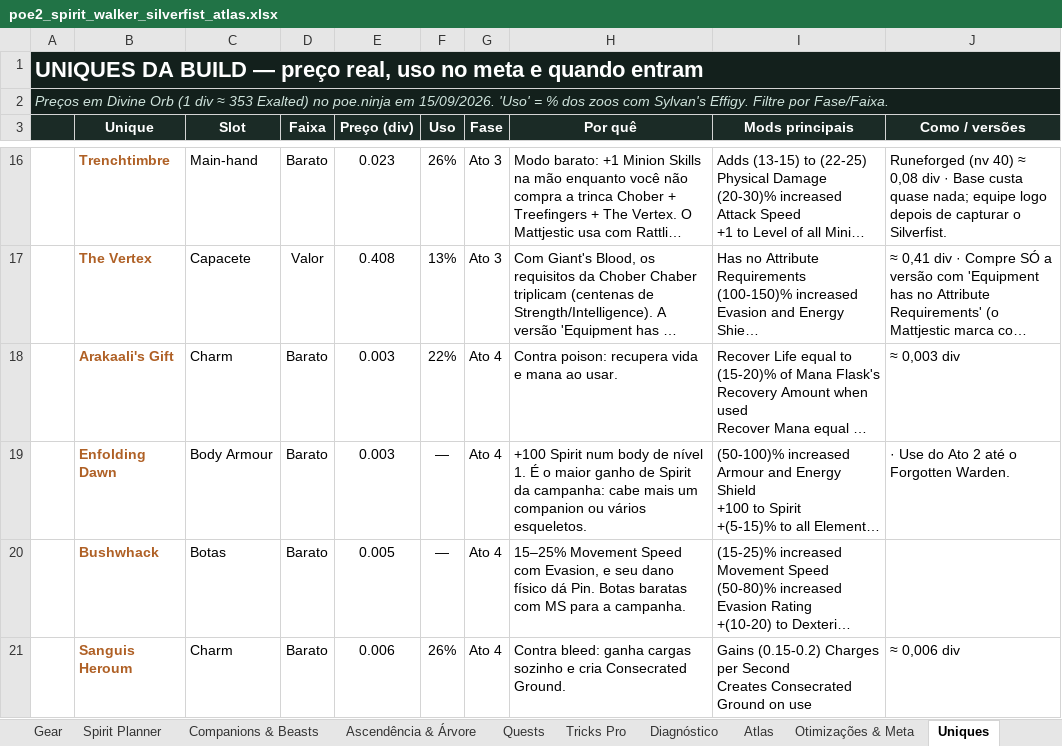
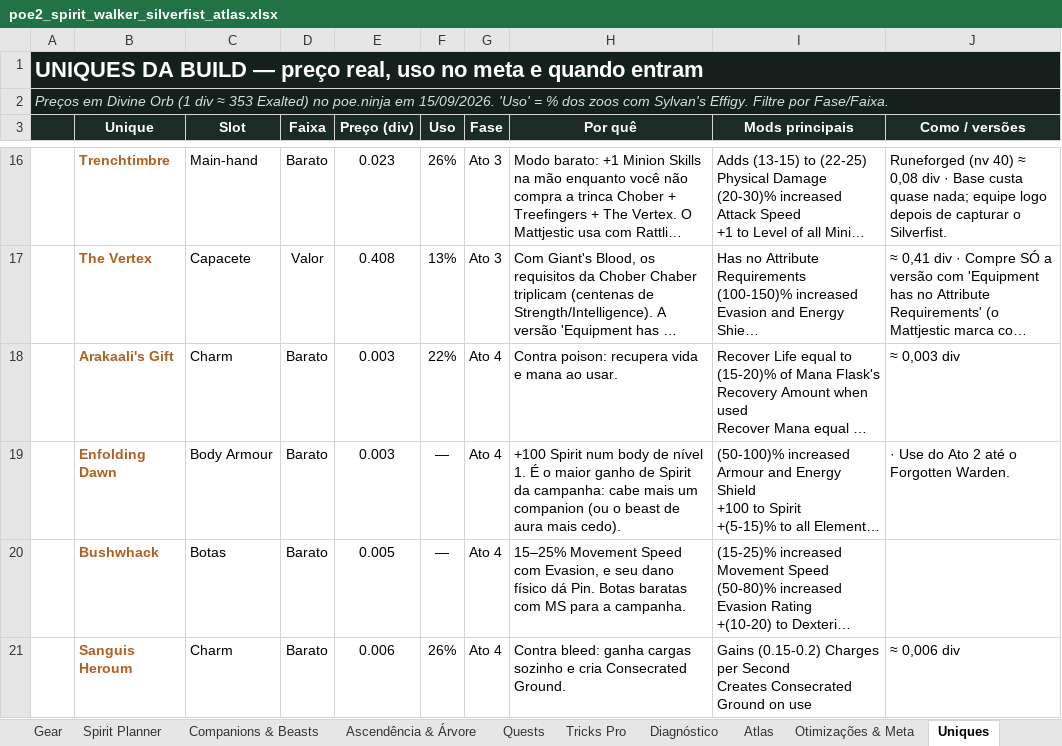
Before and after one commit to Genezera/grimorio-de-builds, an Excel workbook: planilha/poe2_spirit_walker_silverfist_atlas.xlsx, sheet Uniques, drawn as a sheet; only a part is shown, gaps mark what is left out; long unchanged cells end in …; values as stored, in another font and other column widths than the file's, no borders; charts and pictures and conditional formats not drawn; the diff covers the shown part only; the diff names each change by its address in the sheet, - before the commit and + after, or states it on an @@ line.

```diff
--- a/planilha/poe2_spirit_walker_silverfist_atlas.xlsx (sheet Uniques)
+++ b/planilha/poe2_spirit_walker_silverfist_atlas.xlsx (sheet Uniques)
-H19 (Por quê): …um companion ou vários esqueletos.
+H19 (Por quê): …um companion (ou o beast de aura mais cedo).
```
Also changed, not shown: 1 added row and 1 removed row elsewhere in this sheet, sheet Nível 1-100, sheet Tricks Pro, sheet Rota por Fase, sheet Gear, sheet INÍCIO, sheet Skills & Supports, 3 more sheets, charts or pictures, 5 other files.
